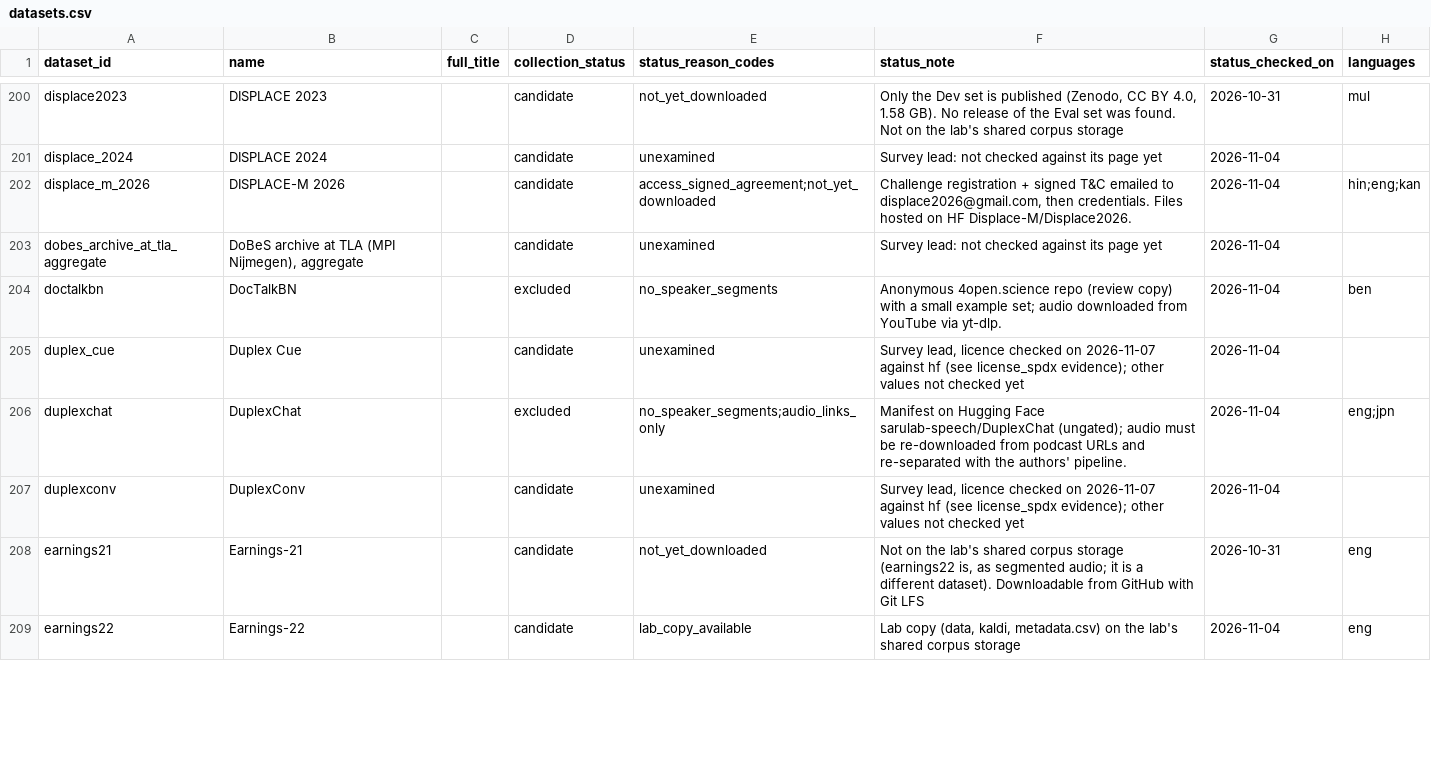
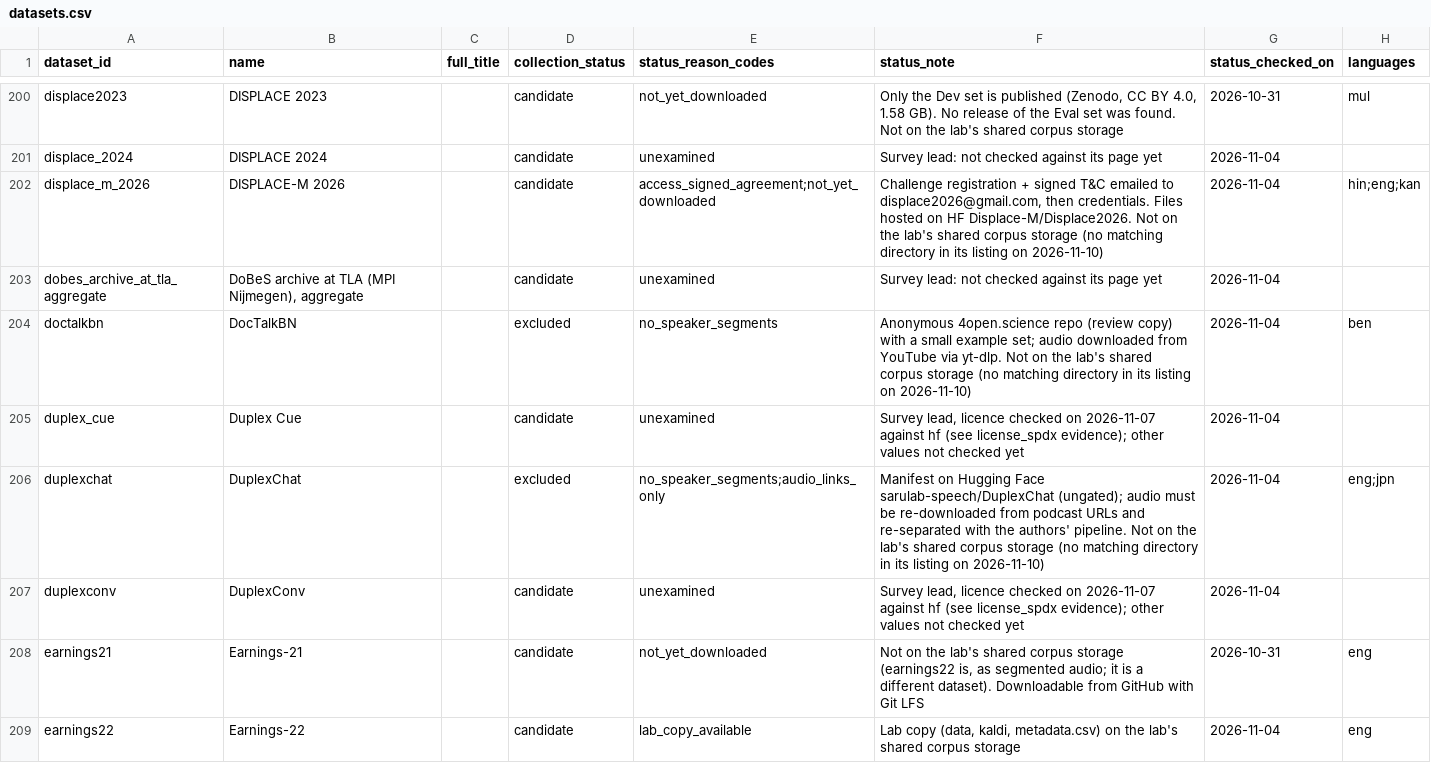
Before and after one commit to KimHaeri/sd_dataset_db, a CSV file: data/datasets.csv, drawn as a sheet; only a part is shown, gaps mark what is left out; the diff covers the shown part only; the diff names each change by its address in the sheet, - before the commit and + after, or states it on an @@ line.

```diff
--- a/data/datasets.csv
+++ b/data/datasets.csv
-F202 (status_note): …HF Displace-M/Displace2026.
+F202 (status_note): …HF Displace-M/Displace2026. Not on the lab's shared corpus storage (no matching directory in its listing on 2026-11-10)
-F204 (status_note): …via yt-dlp.
+F204 (status_note): …via yt-dlp. Not on the lab's shared corpus storage (no matching directory in its listing on 2026-11-10)
-F206 (status_note): …authors' pipeline.
+F206 (status_note): …authors' pipeline. Not on the lab's shared corpus storage (no matching directory in its listing on 2026-11-10)
```
Also changed, not shown: 65 edited cells elsewhere in this file, data/relations.csv, data/splits.csv, 5 other files.
